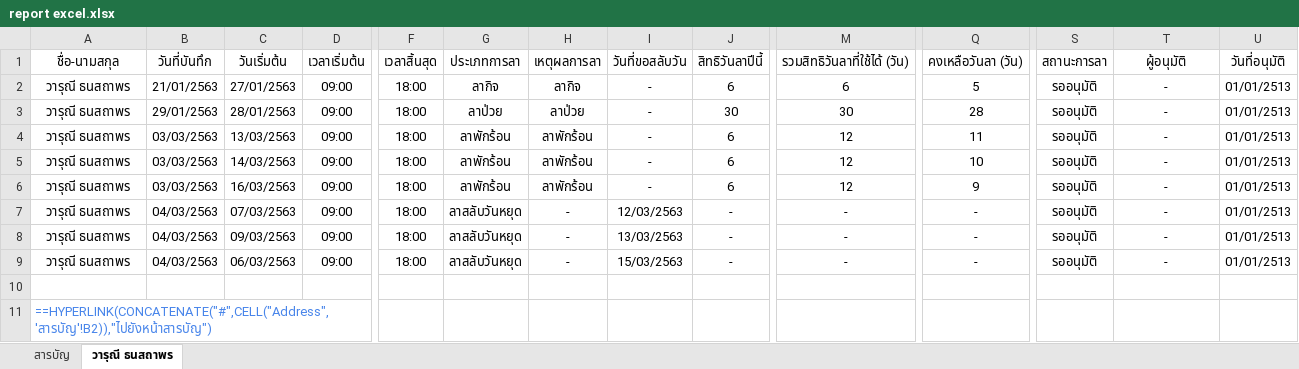
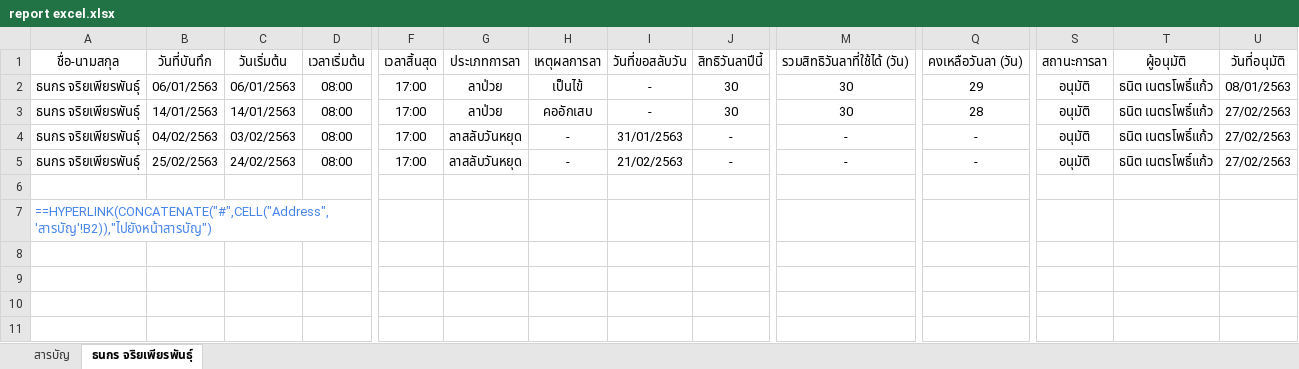
Before and after one commit to irisgroup2017/Calendar, an Excel workbook: report excel.xlsx, sheet ธนกร จริยเพียรพันธุ์, drawn as a sheet; only a part is shown, gaps mark what is left out; values as stored, in another font and other column widths than the file's, no borders; formulas without a stored value are shown as written; removed rows and columns are numbered as before the commit, all else as after; rows hold the shown columns only; the diff covers the shown part only; the diff names each change by its address in the sheet, - before the commit and + after, or states it on an @@ line.

```diff
--- a/report excel.xlsx (sheet ธนกร จริยเพียรพันธุ์)
+++ b/report excel.xlsx (sheet ธนกร จริยเพียรพันธุ์)
-sheet tab: วารุณี ธนสถาพร
+sheet tab: ธนกร จริยเพียรพันธุ์
-A2:A3: วารุณี ธนสถาพร
+A2:A3: ธนกร จริยเพียรพันธุ์
-B2: 21/01/2563
+B2: 06/01/2563
-C2: 27/01/2563
+C2: 06/01/2563
-D2:D3: 09:00
+D2:D3: 08:00
-F2:F3: 18:00
+F2:F3: 17:00
-G2: ลากิจ
+G2: ลาป่วย
-H2: ลากิจ
+H2: เป็นไข้
-J2: 6
+J2: 30
-M2: 6
+M2: 30
-Q2: 5
+Q2: 29
-S2:S3: รออนุมัติ
+S2:S3: อนุมัติ
-T2:T3: -
+T2:T3: ธนิต เนตรโพธิ์แก้ว
-U2: 01/01/2513
+U2: 08/01/2563
-B3: 29/01/2563
+B3: 14/01/2563
-C3: 28/01/2563
+C3: 14/01/2563
-H3: ลาป่วย
+H3: คออักเสบ
-U3: 01/01/2513
+U3: 27/02/2563
-row 4: วารุณี ธนสถาพร | 03/03/2563 | 13/03/2563 | 09:00 | 18:00 | ลาพักร้อน | ลาพักร้อน | - | 6 | 12 | 11 | รออนุมัติ | - | 01/01/2513
-row 5: วารุณี ธนสถาพร | 03/03/2563 | 14/03/2563 | 09:00 | 18:00 | ลาพักร้อน | ลาพักร้อน | - | 6 | 12 | 10 | รออนุมัติ | - | 01/01/2513
-row 6: วารุณี ธนสถาพร | 03/03/2563 | 16/03/2563 | 09:00 | 18:00 | ลาพักร้อน | ลาพักร้อน | - | 6 | 12 | 9 | รออนุมัติ | - | 01/01/2513
-A4:A5: วารุณี ธนสถาพร
+A4:A5: ธนกร จริยเพียรพันธุ์
-B4: 04/03/2563
+B4: 04/02/2563
-C4: 07/03/2563
+C4: 03/02/2563
-D4:D5: 09:00
+D4:D5: 08:00
-F4:F5: 18:00
+F4:F5: 17:00
-I4: 12/03/2563
+I4: 31/01/2563
-S4:S5: รออนุมัติ
+S4:S5: อนุมัติ
-T4:T5: -
+T4:T5: ธนิต เนตรโพธิ์แก้ว
-U4:U5: 01/01/2513
+U4:U5: 27/02/2563
-B5: 04/03/2563
+B5: 25/02/2563
-C5: 09/03/2563
+C5: 24/02/2563
-I5: 13/03/2563
+I5: 21/02/2563
-row 9: วารุณี ธนสถาพร | 04/03/2563 | 06/03/2563 | 09:00 | 18:00 | ลาสลับวันหยุด | - | 15/03/2563 | - | - | - | รออนุมัติ | - | 01/01/2513
```
Also changed, not shown: 1 edited cell elsewhere in this sheet, sheet สารบัญ, 1 other file.
